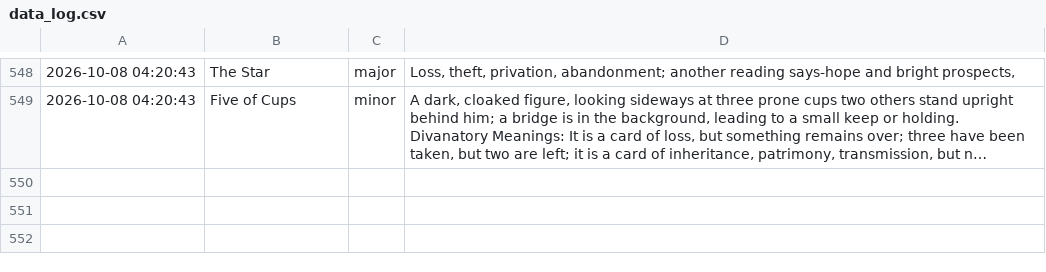
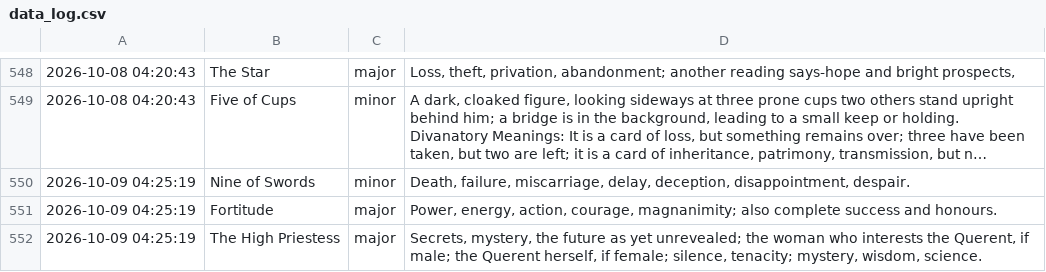
Before and after one commit to prakhar-upadhyay/Daily-Tarot-Scrapper, a CSV file: data_log.csv, drawn as a sheet; only a part is shown, gaps mark what is left out; long unchanged cells end in …; the diff names each change by its address in the sheet, - before the commit and + after, or states it on an @@ line.

```diff
--- a/data_log.csv
+++ b/data_log.csv
+row 550: 2026-10-09 04:25:19 | Nine of Swords | minor | Death, failure, miscarriage, delay, deception, disappointment, despair.
+row 551: 2026-10-09 04:25:19 | Fortitude | major | Power, energy, action, courage, magnanimity; also complete success and honours.
+row 552: 2026-10-09 04:25:19 | The High Priestess | major | Secrets, mystery, the future as yet unrevealed; the woman who interests the Querent, if male; the Querent herself, if female; silence, tenacity; mystery, wisdom, science.
```
